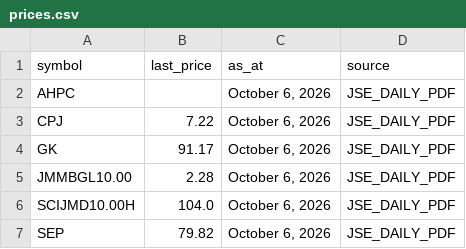
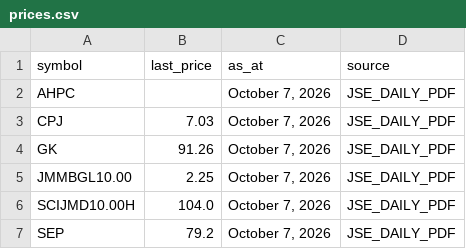
Before and after one commit to dread-economist/JSE-prices-feed, a CSV file: prices.csv, drawn as a sheet.

```diff
--- a/prices.csv
+++ b/prices.csv
@@ -1,7 +1,7 @@
 symbol,last_price,as_at,source
-AHPC,,"October 6, 2026",JSE_DAILY_PDF
-CPJ,7.22,"October 6, 2026",JSE_DAILY_PDF
-GK,91.17,"October 6, 2026",JSE_DAILY_PDF
-JMMBGL10.00,2.28,"October 6, 2026",JSE_DAILY_PDF
-SCIJMD10.00H,104.0,"October 6, 2026",JSE_DAILY_PDF
-SEP,79.82,"October 6, 2026",JSE_DAILY_PDF
+AHPC,,"October 7, 2026",JSE_DAILY_PDF
+CPJ,7.03,"October 7, 2026",JSE_DAILY_PDF
+GK,91.26,"October 7, 2026",JSE_DAILY_PDF
+JMMBGL10.00,2.25,"October 7, 2026",JSE_DAILY_PDF
+SCIJMD10.00H,104.0,"October 7, 2026",JSE_DAILY_PDF
+SEP,79.2,"October 7, 2026",JSE_DAILY_PDF
```
